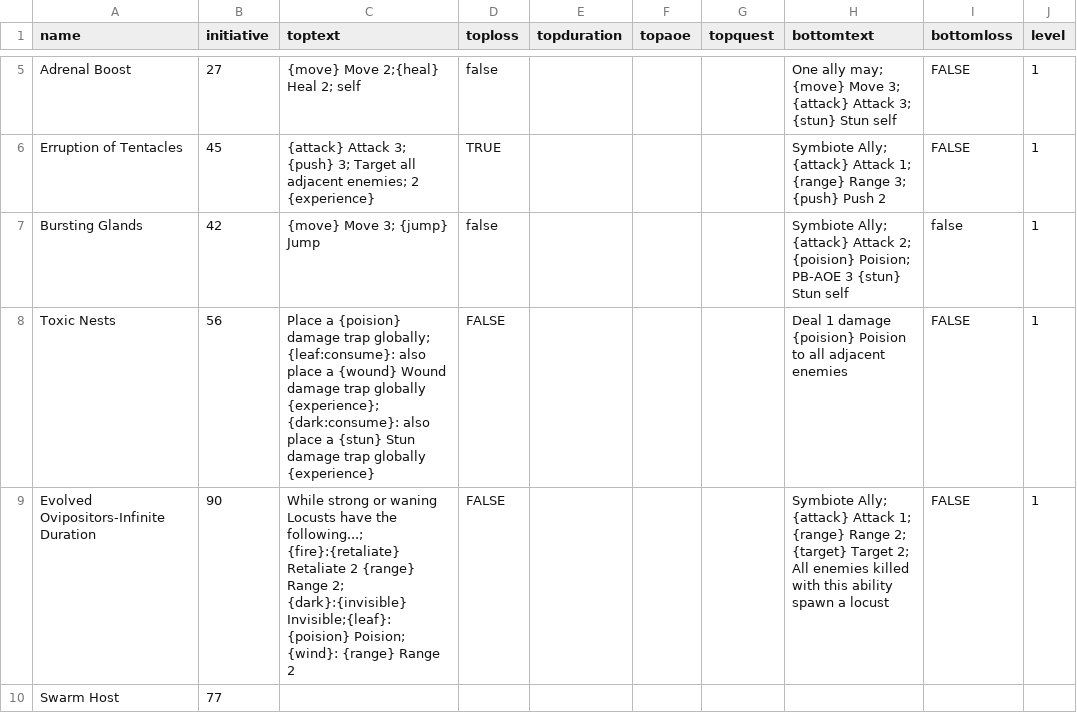
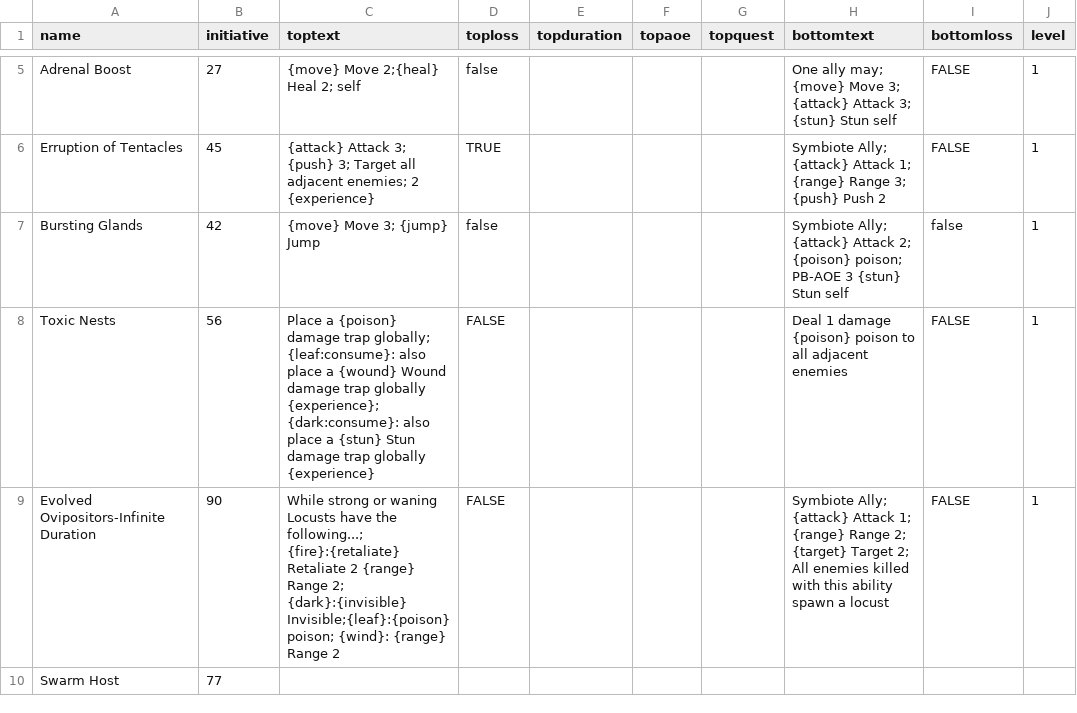
Before and after one commit to michaelsobczak/customhaven, a CSV file: data/classes/fleshshaper/ability.csv, drawn as a sheet; only a part is shown, gaps mark what is left out; the diff names each change by its address in the sheet, - before the commit and + after, or states it on an @@ line.

Commit message:
fix parser and typo

```diff
--- a/data/classes/fleshshaper/ability.csv
+++ b/data/classes/fleshshaper/ability.csv
-H7 (bottomtext): …Attack 2; {poision} Poision; PB-AOE 3…
+H7 (bottomtext): …Attack 2; {poison} poison; PB-AOE 3…
-C8 (toptext): Place a {poision} damage trap…
+C8 (toptext): Place a {poison} damage trap…
-H8 (bottomtext): …1 damage {poision} Poision to all…
+H8 (bottomtext): …1 damage {poison} poison to all…
-C9 (toptext): …2; {dark}:{invisible} Invisible;{leaf}:{poision} Poision; {wind}: {range}…
+C9 (toptext): …2; {dark}:{invisible} Invisible;{leaf}:{poison} poison; {wind}: {range}…
```
Also changed, not shown: 1 other file.
